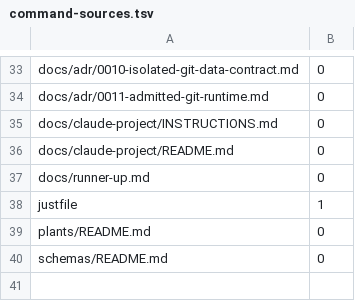
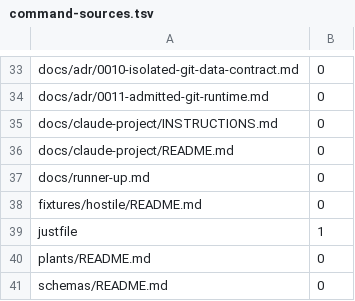
Before and after one commit to Louranicas/forge-warden, a TSV file: docs/command-sources.tsv, drawn as a sheet; only a part is shown, gaps mark what is left out.

```diff
--- a/docs/command-sources.tsv
+++ b/docs/command-sources.tsv
@@ -37,2 +37,3 @@ docs/claude-project/README.md	0
 docs/runner-up.md	0
+fixtures/hostile/README.md	0
 justfile	1
```
